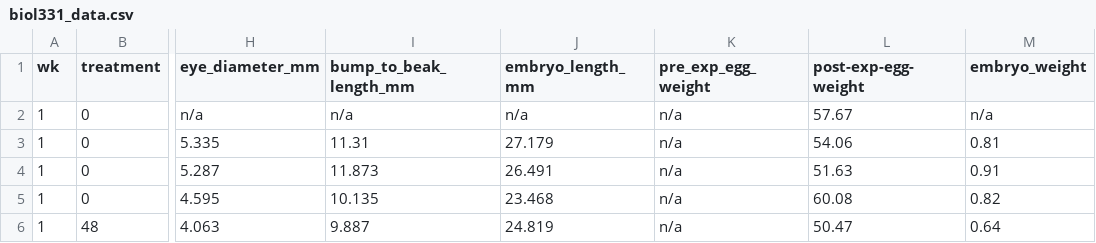
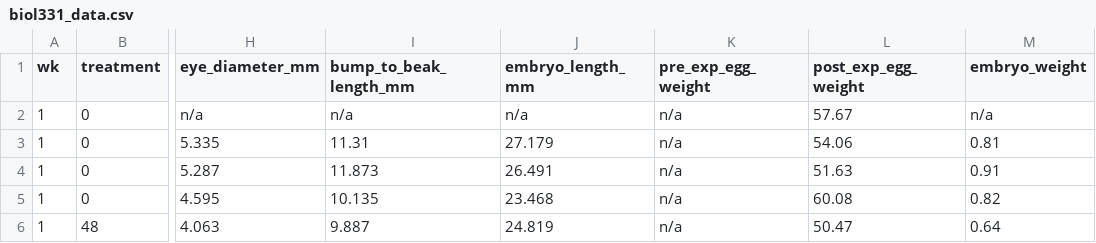
Before and after one commit to redradman/BIOL331_hypothesis_testing, a CSV file: biol331_data.csv, drawn as a sheet; only a part is shown, gaps mark what is left out; the diff names each change by its address in the sheet, - before the commit and + after, or states it on an @@ line.

Commit message:
add post exp egg w examination

```diff
--- a/biol331_data.csv
+++ b/biol331_data.csv
-L1: post-exp-egg-weight
+L1: post_exp_egg_weight
```
Also changed, not shown: 1 other file.
